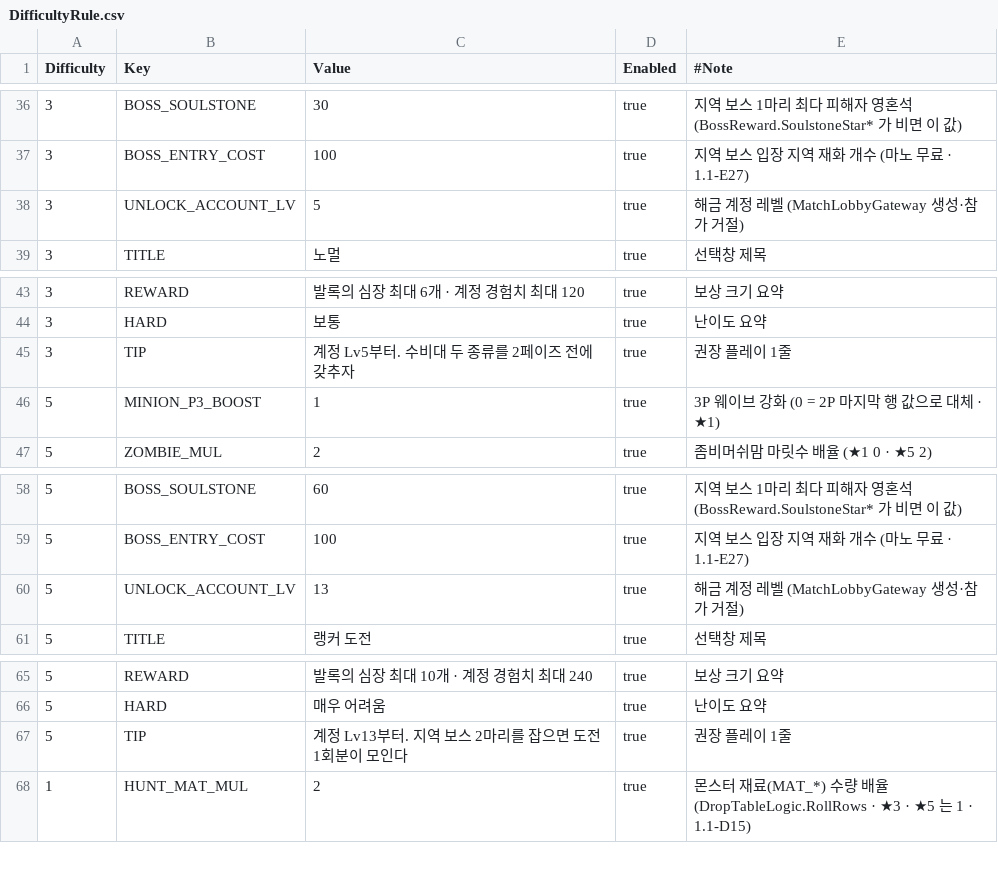
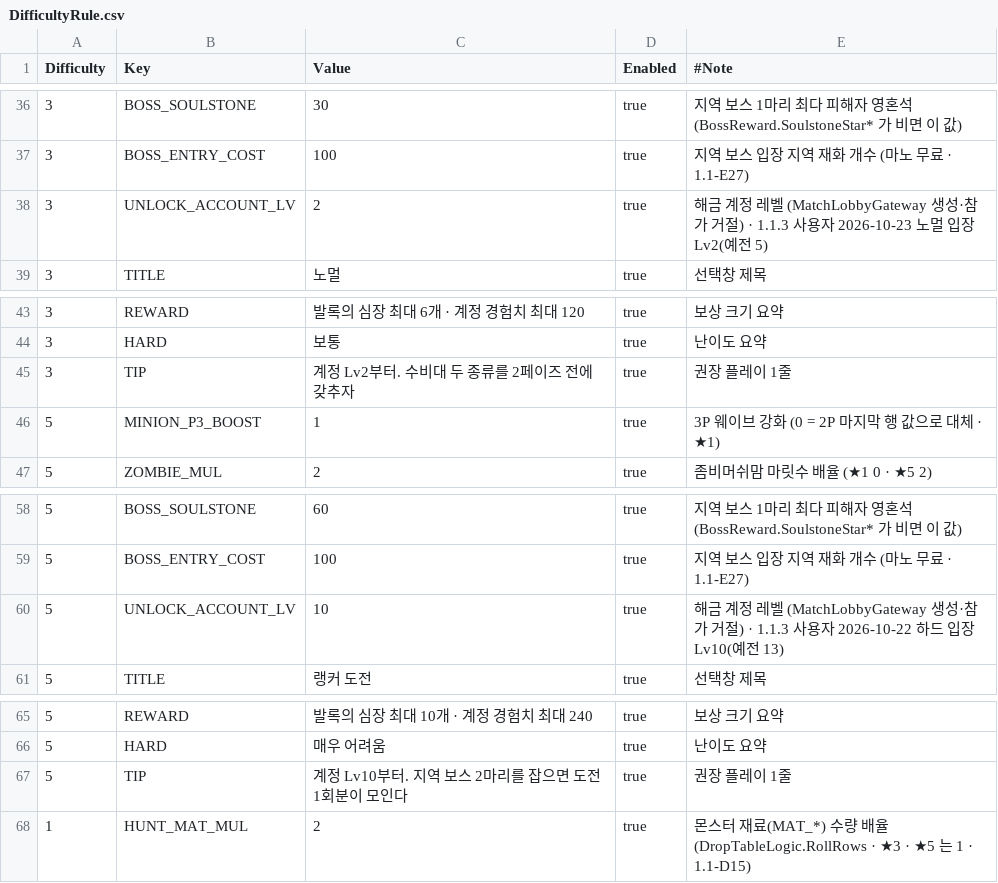
Before and after one commit to alsrn5172/villagedefense, a CSV file: RootDesk/MyDesk/DifficultyRule.csv, drawn as a sheet; only a part is shown, gaps mark what is left out.

```diff
--- a/RootDesk/MyDesk/DifficultyRule.csv
+++ b/RootDesk/MyDesk/DifficultyRule.csv
@@ -37,3 +37,3 @@
 3,BOSS_ENTRY_COST,100,true,지역 보스 입장 지역 재화 개수 (마노 무료 · 1.1-E27)
-3,UNLOCK_ACCOUNT_LV,5,true,해금 계정 레벨 (MatchLobbyGateway 생성·참가 거절)
+3,UNLOCK_ACCOUNT_LV,2,true,해금 계정 레벨 (MatchLobbyGateway 생성·참가 거절) · 1.1.3 사용자 2026-10-23 노멀 입장 Lv2(예전 5)
 3,TITLE,노멀,true,선택창 제목
@@ -44,3 +44,3 @@
 3,HARD,보통,true,난이도 요약
-3,TIP,계정 Lv5부터. 수비대 두 종류를 2페이즈 전에 갖추자,true,권장 플레이 1줄
+3,TIP,계정 Lv2부터. 수비대 두 종류를 2페이즈 전에 갖추자,true,권장 플레이 1줄
 5,MINION_P3_BOOST,1,true,3P 웨이브 강화 (0 = 2P 마지막 행 값으로 대체 · ★1)
@@ -59,3 +59,3 @@
 5,BOSS_ENTRY_COST,100,true,지역 보스 입장 지역 재화 개수 (마노 무료 · 1.1-E27)
-5,UNLOCK_ACCOUNT_LV,13,true,해금 계정 레벨 (MatchLobbyGateway 생성·참가 거절)
+5,UNLOCK_ACCOUNT_LV,10,true,해금 계정 레벨 (MatchLobbyGateway 생성·참가 거절) · 1.1.3 사용자 2026-10-22 하드 입장 Lv10(예전 13)
 5,TITLE,랭커 도전,true,선택창 제목
@@ -66,3 +66,3 @@
 5,HARD,매우 어려움,true,난이도 요약
-5,TIP,계정 Lv13부터. 지역 보스 2마리를 잡으면 도전 1회분이 모인다,true,권장 플레이 1줄
+5,TIP,계정 Lv10부터. 지역 보스 2마리를 잡으면 도전 1회분이 모인다,true,권장 플레이 1줄
 1,HUNT_MAT_MUL,2,true,몬스터 재료(MAT_*) 수량 배율 (DropTableLogic.RollRows · ★3 · ★5 는 1 · 1.1-D15)
```
Also changed, not shown: 4 other files.
